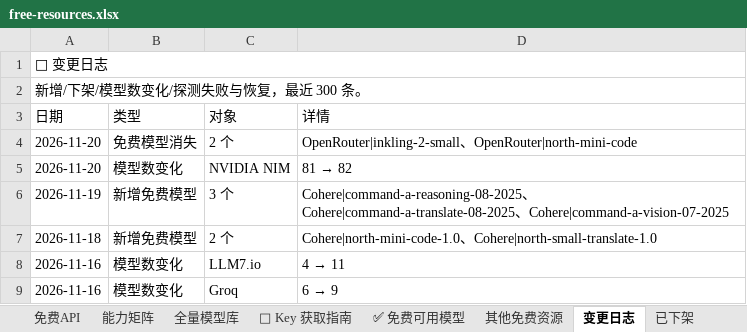
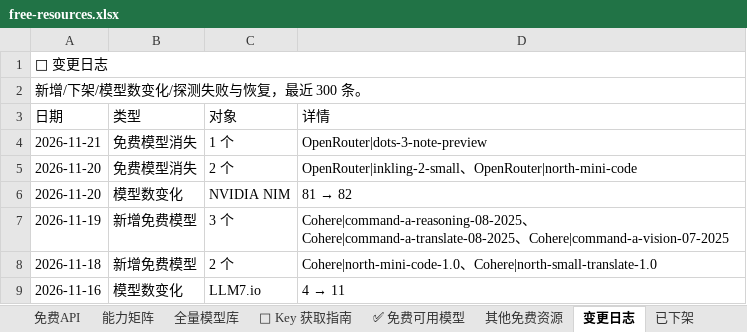
Before and after one commit to mi-agent/resources, an Excel workbook: free-resources.xlsx, sheet 变更日志, drawn as a sheet; only a part is shown; the shorter side is filled out with more unchanged rows; values as stored, in another font and other column widths than the file's, no cell formats; the diff names each change by its address in the sheet, - before the commit and + after, or states it on an @@ line.

```diff
--- a/free-resources.xlsx (sheet 变更日志)
+++ b/free-resources.xlsx (sheet 变更日志)
+row 4: 2026-11-21 | 免费模型消失 | 1 个 | OpenRouter|dots-3-note-preview
```
Also changed, not shown: sheet 全量模型库, sheet 其他免费资源, sheet 场景推荐, sheet 能力矩阵, sheet 免费API, sheet ✅ 免费可用模型, 2 more sheets, cell formats, 3 other files.
